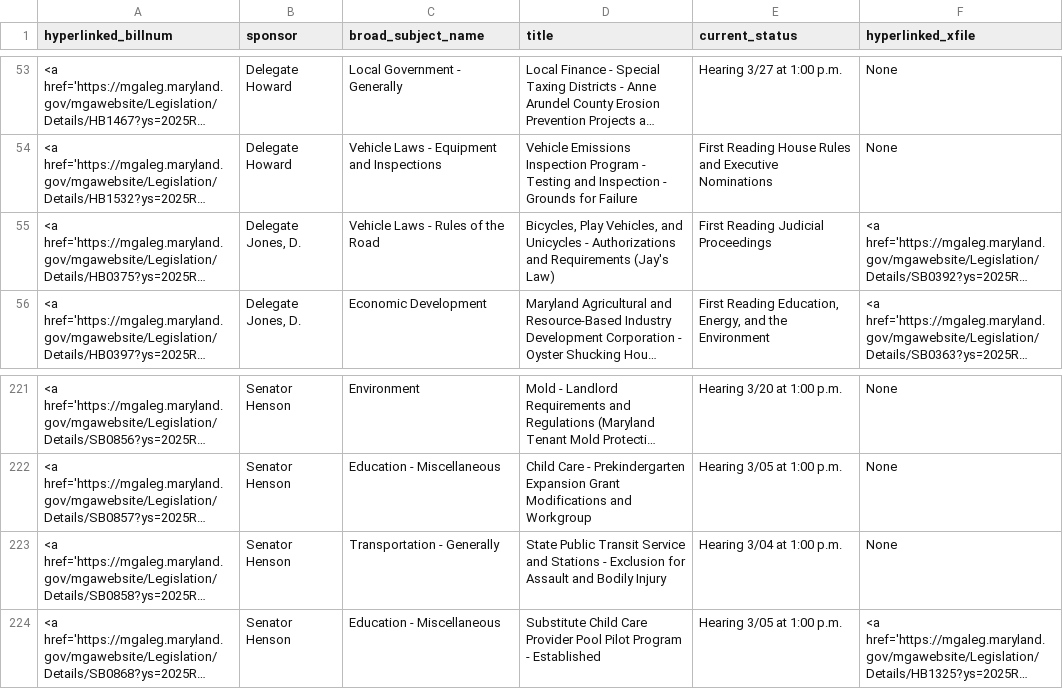
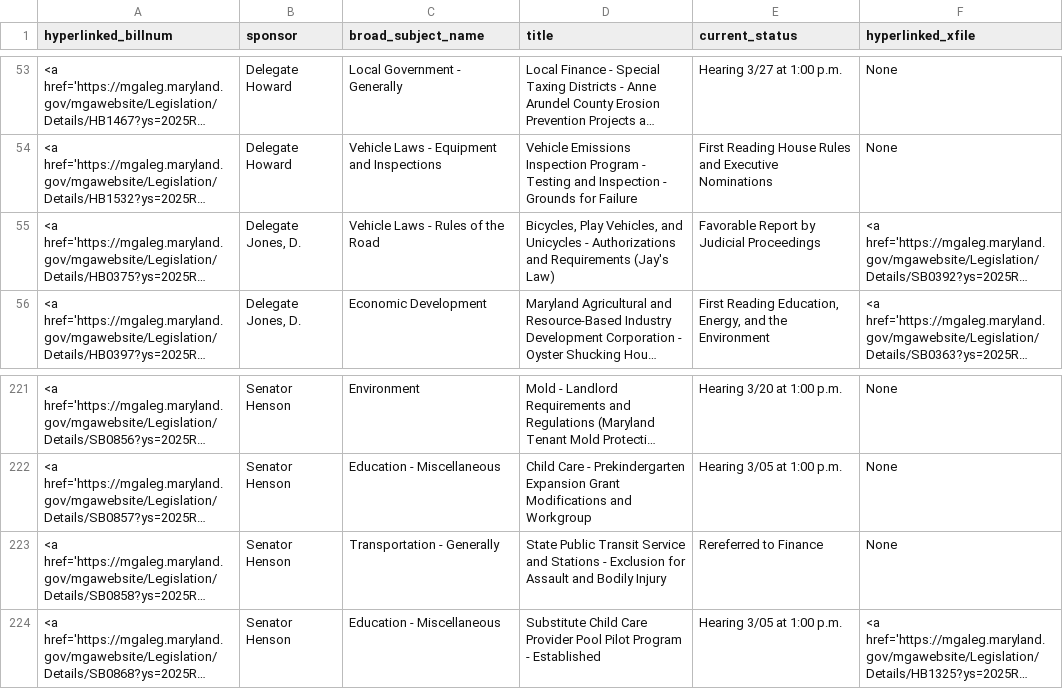
Before and after one commit to Baltimore-Sun/md-ga-bill-tracker, a CSV file: aatab.csv, drawn as a sheet; only a part is shown, gaps mark what is left out; long unchanged cells end in …; the diff names each change by its address in the sheet, - before the commit and + after, or states it on an @@ line.

```diff
--- a/aatab.csv
+++ b/aatab.csv
-E55 (current_status): First Reading Judicial Proceedings
+E55 (current_status): Favorable Report by Judicial Proceedings
-E223 (current_status): Hearing 3/04 at 1:00 p.m.
+E223 (current_status): Rereferred to Finance
```
Also changed, not shown: carrolltab.csv, hartab.csv, 1 other file.
